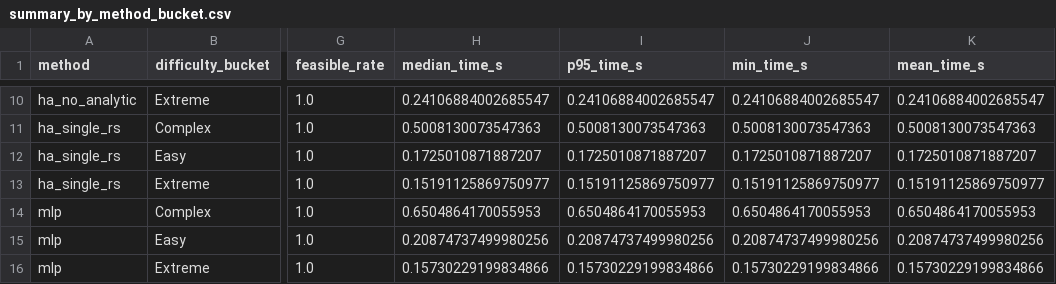
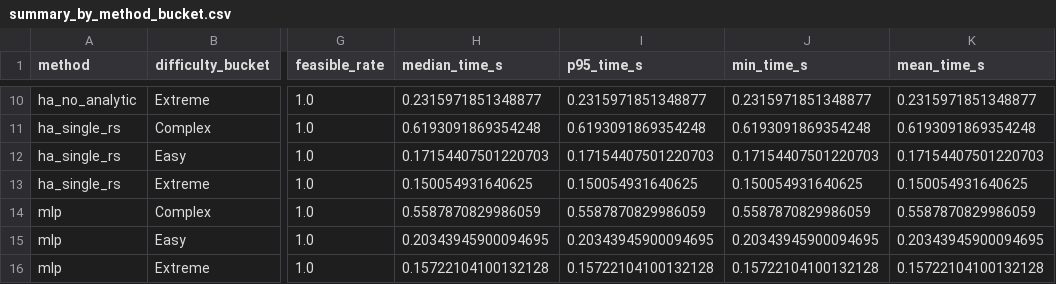
Before and after one commit to unstun/forestnav, a CSV file: 0_trials/module2_h02_local_smoke/h02_1_available_subset/summary_by_method_bucket.csv, drawn as a sheet; only a part is shown, gaps mark what is left out; the diff covers the shown part only; the diff names each change by its address in the sheet, - before the commit and + after, or states it on an @@ line.

```diff
--- a/0_trials/module2_h02_local_smoke/h02_1_available_subset/summary_by_method_bucket.csv
+++ b/0_trials/module2_h02_local_smoke/h02_1_available_subset/summary_by_method_bucket.csv
-H10 (median_time_s): 0.24106884002685547
+H10 (median_time_s): 0.2315971851348877
-I10 (p95_time_s): 0.24106884002685547
+I10 (p95_time_s): 0.2315971851348877
-J10 (min_time_s): 0.24106884002685547
+J10 (min_time_s): 0.2315971851348877
-K10 (mean_time_s): 0.24106884002685547
+K10 (mean_time_s): 0.2315971851348877
-H11 (median_time_s): 0.5008130073547363
+H11 (median_time_s): 0.6193091869354248
-I11 (p95_time_s): 0.5008130073547363
+I11 (p95_time_s): 0.6193091869354248
-J11 (min_time_s): 0.5008130073547363
+J11 (min_time_s): 0.6193091869354248
-K11 (mean_time_s): 0.5008130073547363
+K11 (mean_time_s): 0.6193091869354248
-H12 (median_time_s): 0.1725010871887207
+H12 (median_time_s): 0.17154407501220703
-I12 (p95_time_s): 0.1725010871887207
+I12 (p95_time_s): 0.17154407501220703
-J12 (min_time_s): 0.1725010871887207
+J12 (min_time_s): 0.17154407501220703
-K12 (mean_time_s): 0.1725010871887207
+K12 (mean_time_s): 0.17154407501220703
-H13 (median_time_s): 0.15191125869750977
+H13 (median_time_s): 0.150054931640625
-I13 (p95_time_s): 0.15191125869750977
+I13 (p95_time_s): 0.150054931640625
-J13 (min_time_s): 0.15191125869750977
+J13 (min_time_s): 0.150054931640625
-K13 (mean_time_s): 0.15191125869750977
+K13 (mean_time_s): 0.150054931640625
-H14 (median_time_s): 0.6504864170055953
+H14 (median_time_s): 0.5587870829986059
-I14 (p95_time_s): 0.6504864170055953
+I14 (p95_time_s): 0.5587870829986059
-J14 (min_time_s): 0.6504864170055953
+J14 (min_time_s): 0.5587870829986059
-K14 (mean_time_s): 0.6504864170055953
+K14 (mean_time_s): 0.5587870829986059
-H15 (median_time_s): 0.20874737499980256
+H15 (median_time_s): 0.20343945900094695
-I15 (p95_time_s): 0.20874737499980256
+I15 (p95_time_s): 0.20343945900094695
-J15 (min_time_s): 0.20874737499980256
+J15 (min_time_s): 0.20343945900094695
-K15 (mean_time_s): 0.20874737499980256
+K15 (mean_time_s): 0.20343945900094695
-H16 (median_time_s): 0.15730229199834866
+H16 (median_time_s): 0.15722104100132128
-I16 (p95_time_s): 0.15730229199834866
+I16 (p95_time_s): 0.15722104100132128
-J16 (min_time_s): 0.15730229199834866
+J16 (min_time_s): 0.15722104100132128
-K16 (mean_time_s): 0.15730229199834866
+K16 (mean_time_s): 0.15722104100132128
```
Also changed, not shown: 32 edited cells elsewhere in this file, 0_trials/module2_h02_local_smoke/h02_1_available_subset/records.csv, 3 other files.
